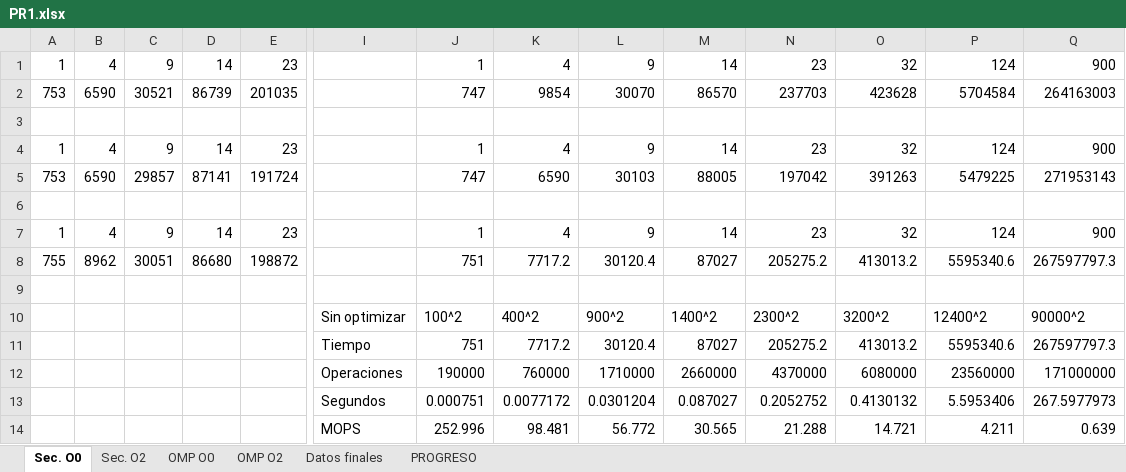
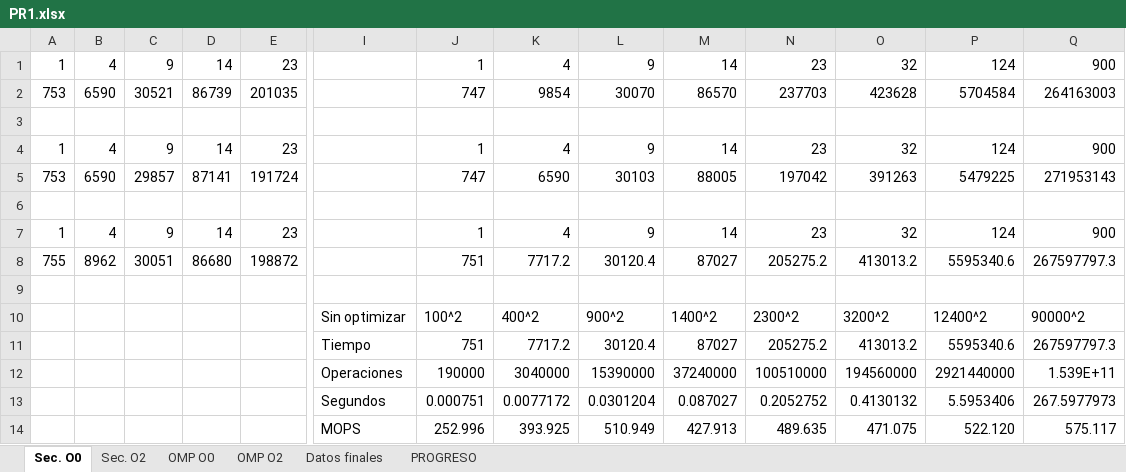
Before and after one commit to nagolli/Proyecto17AC-Etse-2018, an Excel workbook: PR1.xlsx, sheet Sec. O0, drawn as a sheet; only a part is shown, gaps mark what is left out; values as stored, in another font and other column widths than the file's, no borders; removed rows and columns are numbered as before the commit, all else as after; rows hold the shown columns only; the diff names each change by its address in the sheet, - before the commit and + after, or states it on an @@ line.

```diff
--- a/PR1.xlsx (sheet Sec. O0)
+++ b/PR1.xlsx (sheet Sec. O0)
-row 12:  |  |  |  |  | Operaciones | 190000 | 760000 | 1710000 | 2660000 | 4370000 | 6080000 | 23560000 | 171000000
+row 12:  |  |  |  |  | Operaciones | 190000 | 3040000 | 15390000 | 37240000 | 100510000 | 194560000 | 2921440000 | 1.539E+11
-row 14:  |  |  |  |  | MOPS | 252.996 | 98.481 | 56.772 | 30.565 | 21.288 | 14.721 | 4.211 | 0.639
+row 14:  |  |  |  |  | MOPS | 252.996 | 393.925 | 510.949 | 427.913 | 489.635 | 471.075 | 522.120 | 575.117
```
Also changed, not shown: sheet Datos finales, formulas that keep their value, charts or pictures, 1 other file.
